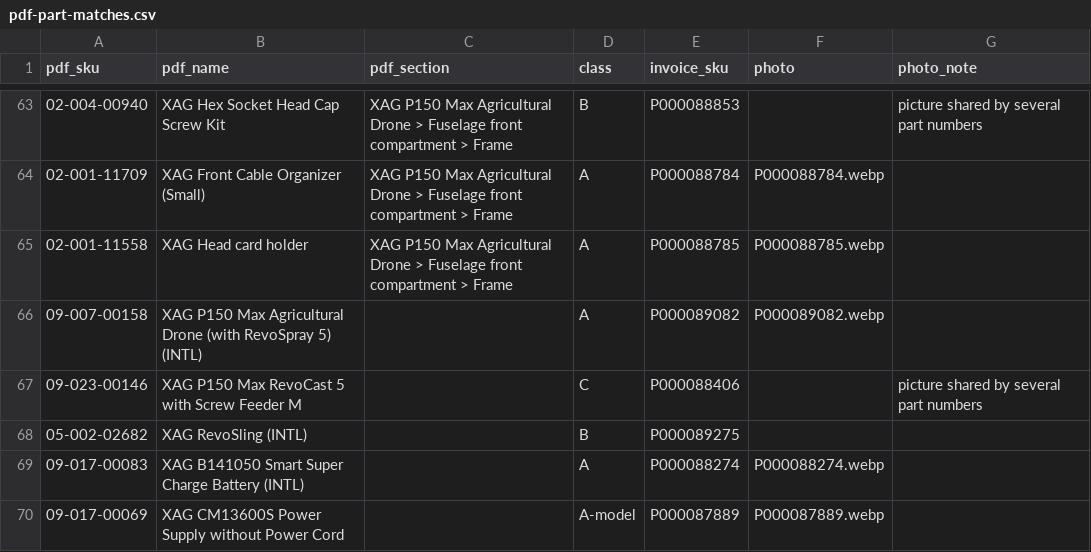
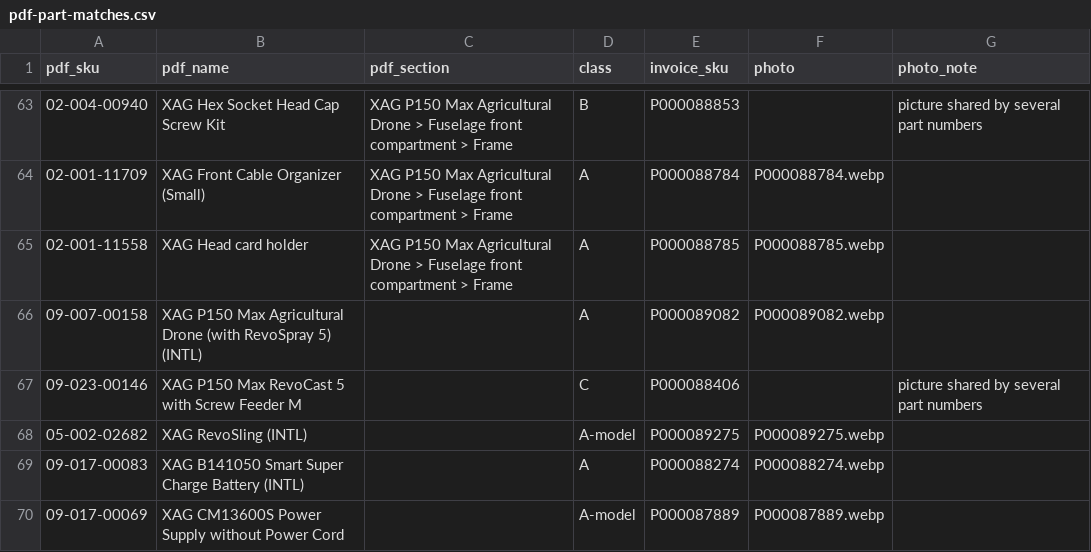
Before and after one commit to akochumbura/PDG, a CSV file: scripts/pdf-part-matches.csv, drawn as a sheet; only a part is shown, gaps mark what is left out.

```diff
--- a/scripts/pdf-part-matches.csv
+++ b/scripts/pdf-part-matches.csv
@@ -67,3 +67,3 @@ pdf_sku,pdf_name,pdf_section,class,invoice_sku,photo,photo_note
 09-023-00146,XAG P150 Max RevoCast 5 with Screw Feeder M,,C,P000088406,,picture shared by several part numbers
-05-002-02682,XAG RevoSling (INTL),,B,P000089275,,
+05-002-02682,XAG RevoSling (INTL),,A-model,P000089275,P000089275.webp,
 09-017-00083,XAG B141050 Smart Super Charge Battery (INTL),,A,P000088274,P000088274.webp,
```
Also changed, not shown: 5 other files.
